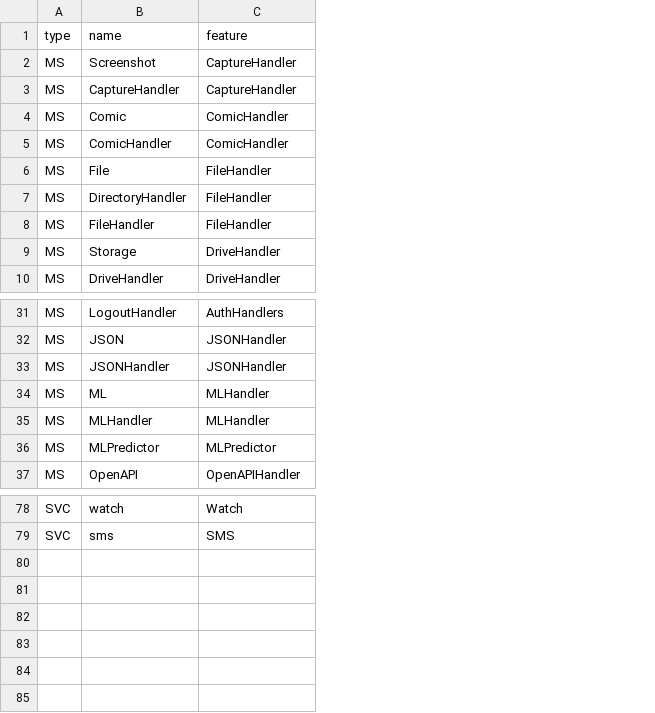
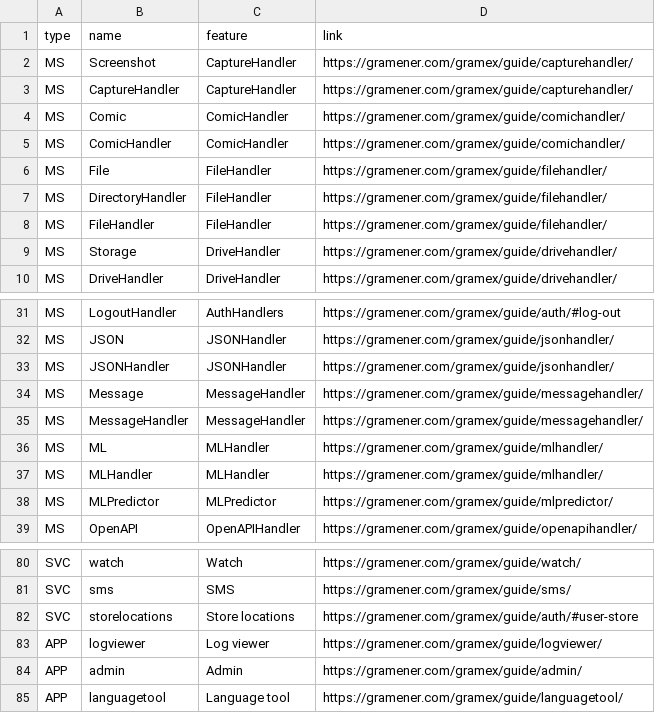
Before and after one commit to gramener/gramex, a CSV file: gramex/gramexfeatures.csv, drawn as a sheet; only a part is shown, gaps mark what is left out; the diff names each change by its address in the sheet, - before the commit and + after, or states it on an @@ line.

Commit message:
DOC: gramexfeatures.csv adds recent features, links to docs
The command 'gramex features' uses this CSV to identify project features.
Features from recent releases were missing. This commit adds those.
It also adds links to each feature's documentation.
This will be used by the Gramex Guide to link each feature

```diff
--- a/gramex/gramexfeatures.csv
+++ b/gramex/gramexfeatures.csv
+column D (link), rows 2-10: https://gramener.com/gramex/guide/capturehandler/ | https://gramener.com/gramex/guide/capturehandler/ | https://gramener.com/gramex/guide/comichandler/ | https://gramener.com/gramex/guide/comichandler/ | https://gramener.com/gramex/guide/filehandler/ | https://gramener.com/gramex/guide/filehandler/ | https://gramener.com/gramex/guide/filehandler/ | https://gramener.com/gramex/guide/drivehandler/ | https://gramener.com/gramex/guide/drivehandler/; rows 31-33: https://gramener.com/gramex/guide/auth/#log-out | https://gramener.com/gramex/guide/jsonhandler/ | https://gramener.com/gramex/guide/jsonhandler/; rows 36-39: https://gramener.com/gramex/guide/mlhandler/ | https://gramener.com/gramex/guide/mlhandler/ | https://gramener.com/gramex/guide/mlpredictor/ | https://gramener.com/gramex/guide/openapihandler/; rows 80-81: https://gramener.com/gramex/guide/watch/ | https://gramener.com/gramex/guide/sms/
+row 34: MS | Message | MessageHandler | https://gramener.com/gramex/guide/messagehandler/
+row 35: MS | MessageHandler | MessageHandler | https://gramener.com/gramex/guide/messagehandler/
+row 82: SVC | storelocations | Store locations | https://gramener.com/gramex/guide/auth/#user-store
+row 83: APP | logviewer | Log viewer | https://gramener.com/gramex/guide/logviewer/
+row 84: APP | admin | Admin | https://gramener.com/gramex/guide/admin/
+row 85: APP | languagetool | Language tool | https://gramener.com/gramex/guide/languagetool/
```
